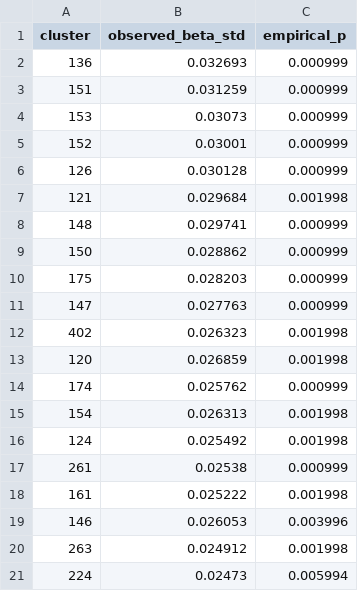
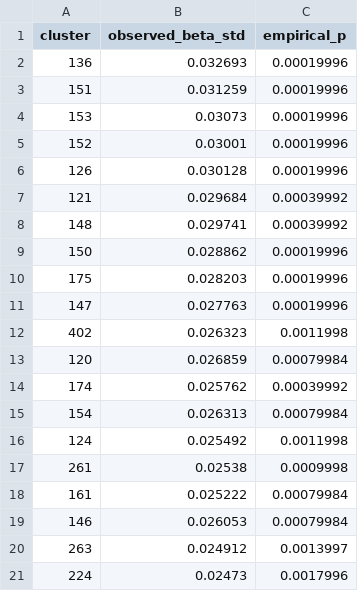
Before and after one commit to palashraks-afk/AAN, a TSV file: results/permutation_decodeme_gwas_1.tsv, drawn as a sheet.

```diff
--- a/results/permutation_decodeme_gwas_1.tsv
+++ b/results/permutation_decodeme_gwas_1.tsv
@@ -1,21 +1,21 @@
 cluster	observed_beta_std	empirical_p
-136	0.032693	0.000999
-151	0.031259	0.000999
-153	0.03073	0.000999
-152	0.03001	0.000999
-126	0.030128	0.000999
-121	0.029684	0.001998
-148	0.029741	0.000999
-150	0.028862	0.000999
-175	0.028203	0.000999
-147	0.027763	0.000999
-402	0.026323	0.001998
-120	0.026859	0.001998
-174	0.025762	0.000999
-154	0.026313	0.001998
-124	0.025492	0.001998
-261	0.02538	0.000999
-161	0.025222	0.001998
-146	0.026053	0.003996
-263	0.024912	0.001998
-224	0.02473	0.005994
+136	0.032693	0.00019996
+151	0.031259	0.00019996
+153	0.03073	0.00019996
+152	0.03001	0.00019996
+126	0.030128	0.00019996
+121	0.029684	0.00039992
+148	0.029741	0.00039992
+150	0.028862	0.00019996
+175	0.028203	0.00019996
+147	0.027763	0.00019996
+402	0.026323	0.0011998
+120	0.026859	0.00079984
+174	0.025762	0.00039992
+154	0.026313	0.00079984
+124	0.025492	0.0011998
+261	0.02538	0.0009998
+161	0.025222	0.00079984
+146	0.026053	0.00079984
+263	0.024912	0.0013997
+224	0.02473	0.0017996
```
Also changed, not shown: results/evidence_ledger_clusters.tsv, 1 other file.
